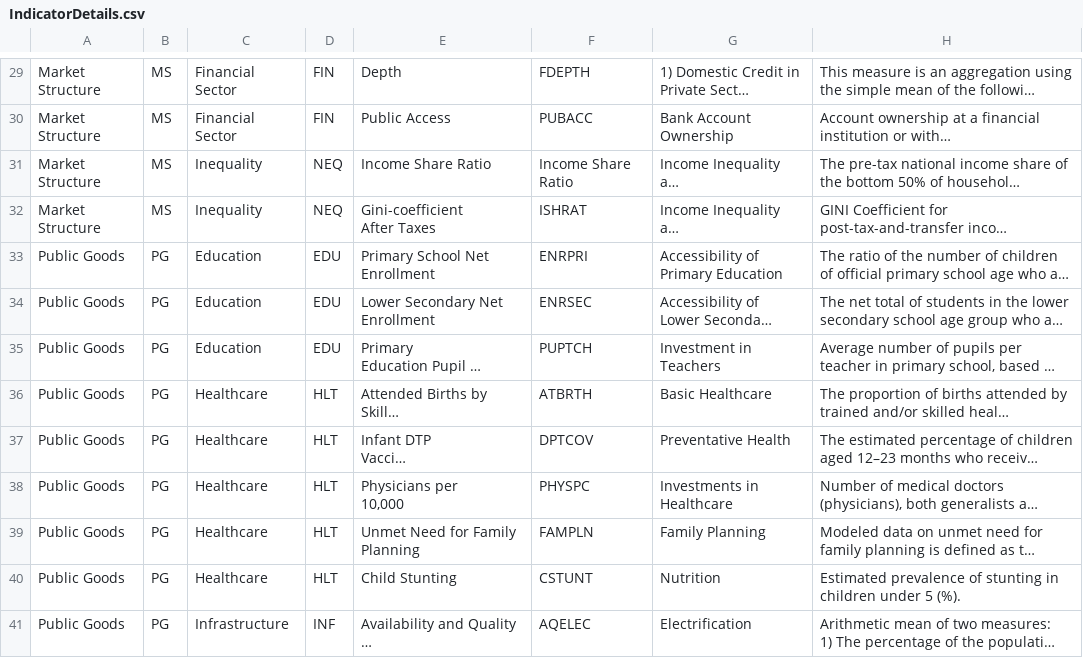
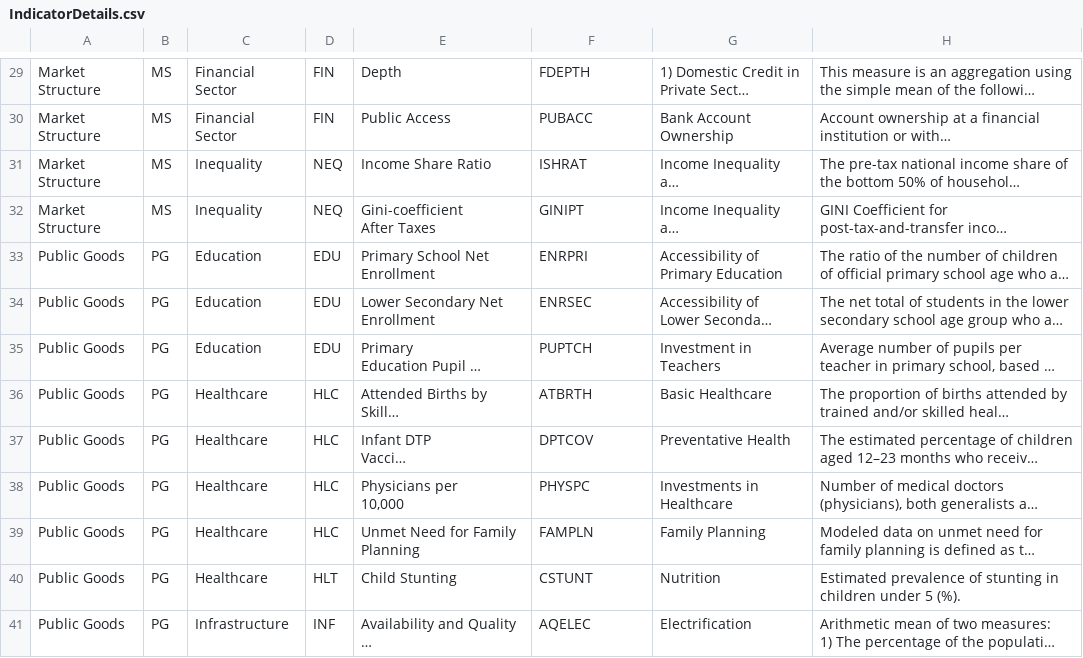
Before and after one commit to tjmisko/sspi-data-webapp, a CSV file: local/IndicatorDetails.csv, drawn as a sheet; only a part is shown, gaps mark what is left out; long unchanged cells end in …; the diff names each change by its address in the sheet, - before the commit and + after, or states it on an @@ line.

```diff
--- a/local/IndicatorDetails.csv
+++ b/local/IndicatorDetails.csv
-F31: Income Share Ratio
+F31: ISHRAT
-F32: ISHRAT
+F32: GINIPT
-D36:D39: HLT
+D36:D39: HLC
```
Also changed, not shown: local/SSPIMainDataV3.csv.
